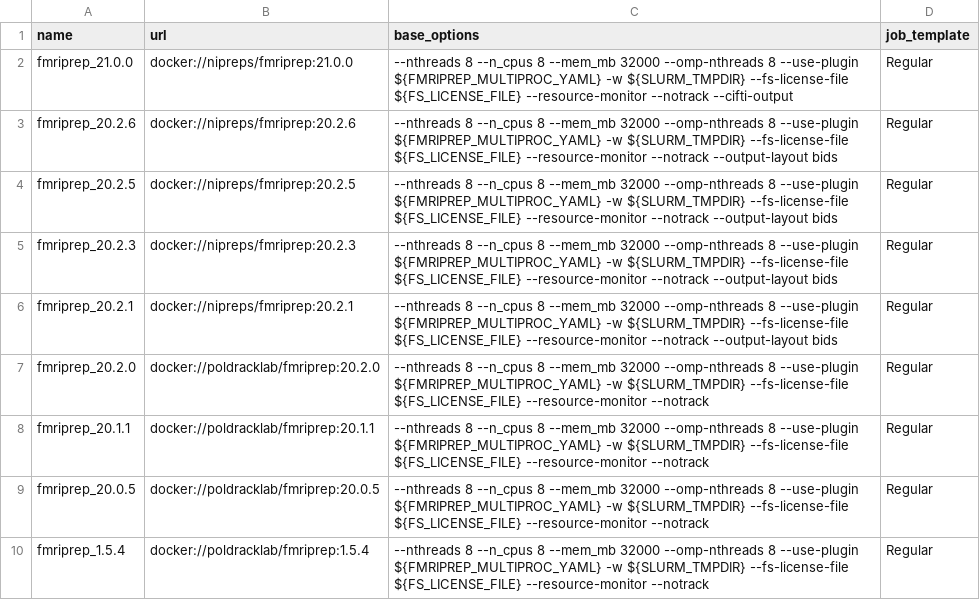
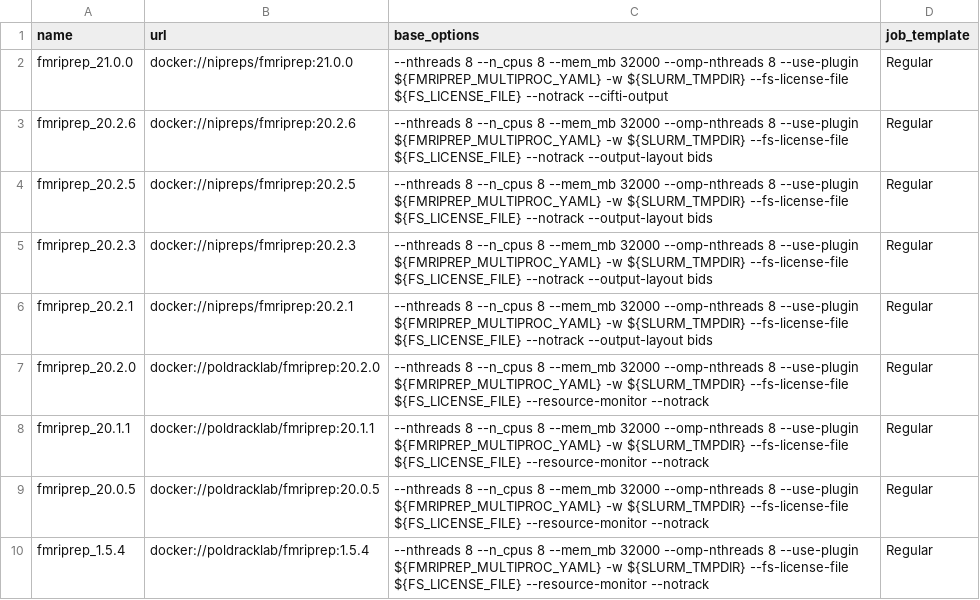
Before and after one commit to khanlab/neuroglia-helpers, a TSV file: bids-apps.tsv, drawn as a sheet; only a part is shown.

Commit message:
remove --resource-monitor for fmriprep>=20.2.*
was causing failures

```diff
--- a/bids-apps.tsv
+++ b/bids-apps.tsv
@@ -1,7 +1,7 @@
 name	url	base_options	job_template
-fmriprep_21.0.0	docker://nipreps/fmriprep:21.0.0	--nthreads 8 --n_cpus 8 --mem_mb 32000 --omp-nthreads 8 --use-plugin ${FMRIPREP_MULTIPROC_YAML} -w ${SLURM_TMPDIR} --fs-license-file ${FS_LICENSE_FILE} --resource-monitor --notrack --cifti-output	Regular
-fmriprep_20.2.6	docker://nipreps/fmriprep:20.2.6	--nthreads 8 --n_cpus 8 --mem_mb 32000 --omp-nthreads 8 --use-plugin ${FMRIPREP_MULTIPROC_YAML} -w ${SLURM_TMPDIR} --fs-license-file ${FS_LICENSE_FILE} --resource-monitor --notrack --output-layout bids	Regular
-fmriprep_20.2.5	docker://nipreps/fmriprep:20.2.5	--nthreads 8 --n_cpus 8 --mem_mb 32000 --omp-nthreads 8 --use-plugin ${FMRIPREP_MULTIPROC_YAML} -w ${SLURM_TMPDIR} --fs-license-file ${FS_LICENSE_FILE} --resource-monitor --notrack --output-layout bids	Regular
-fmriprep_20.2.3	docker://nipreps/fmriprep:20.2.3	--nthreads 8 --n_cpus 8 --mem_mb 32000 --omp-nthreads 8 --use-plugin ${FMRIPREP_MULTIPROC_YAML} -w ${SLURM_TMPDIR} --fs-license-file ${FS_LICENSE_FILE} --resource-monitor --notrack --output-layout bids	Regular
-fmriprep_20.2.1	docker://nipreps/fmriprep:20.2.1	--nthreads 8 --n_cpus 8 --mem_mb 32000 --omp-nthreads 8 --use-plugin ${FMRIPREP_MULTIPROC_YAML} -w ${SLURM_TMPDIR} --fs-license-file ${FS_LICENSE_FILE} --resource-monitor --notrack --output-layout bids	Regular
+fmriprep_21.0.0	docker://nipreps/fmriprep:21.0.0	--nthreads 8 --n_cpus 8 --mem_mb 32000 --omp-nthreads 8 --use-plugin ${FMRIPREP_MULTIPROC_YAML} -w ${SLURM_TMPDIR} --fs-license-file ${FS_LICENSE_FILE} --notrack --cifti-output	Regular
+fmriprep_20.2.6	docker://nipreps/fmriprep:20.2.6	--nthreads 8 --n_cpus 8 --mem_mb 32000 --omp-nthreads 8 --use-plugin ${FMRIPREP_MULTIPROC_YAML} -w ${SLURM_TMPDIR} --fs-license-file ${FS_LICENSE_FILE} --notrack --output-layout bids	Regular
+fmriprep_20.2.5	docker://nipreps/fmriprep:20.2.5	--nthreads 8 --n_cpus 8 --mem_mb 32000 --omp-nthreads 8 --use-plugin ${FMRIPREP_MULTIPROC_YAML} -w ${SLURM_TMPDIR} --fs-license-file ${FS_LICENSE_FILE} --notrack --output-layout bids	Regular
+fmriprep_20.2.3	docker://nipreps/fmriprep:20.2.3	--nthreads 8 --n_cpus 8 --mem_mb 32000 --omp-nthreads 8 --use-plugin ${FMRIPREP_MULTIPROC_YAML} -w ${SLURM_TMPDIR} --fs-license-file ${FS_LICENSE_FILE} --notrack --output-layout bids	Regular
+fmriprep_20.2.1	docker://nipreps/fmriprep:20.2.1	--nthreads 8 --n_cpus 8 --mem_mb 32000 --omp-nthreads 8 --use-plugin ${FMRIPREP_MULTIPROC_YAML} -w ${SLURM_TMPDIR} --fs-license-file ${FS_LICENSE_FILE} --notrack --output-layout bids	Regular
 fmriprep_20.2.0	docker://poldracklab/fmriprep:20.2.0	--nthreads 8 --n_cpus 8 --mem_mb 32000 --omp-nthreads 8 --use-plugin ${FMRIPREP_MULTIPROC_YAML} -w ${SLURM_TMPDIR} --fs-license-file ${FS_LICENSE_FILE} --resource-monitor --notrack	Regular
```
